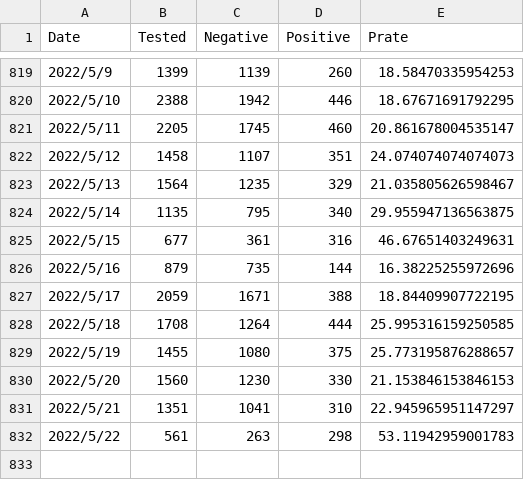
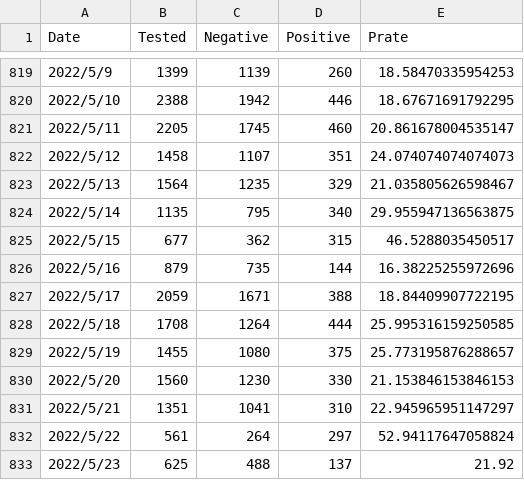
Before and after one commit to u-10bei/covid-19_JPdata, a CSV file: data/COVID-19_KTQ.csv, drawn as a sheet; only a part is shown, gaps mark what is left out.

```diff
--- a/data/COVID-19_KTQ.csv
+++ b/data/COVID-19_KTQ.csv
@@ -824,3 +824,3 @@ Date,Tested,Negative,Positive,Prate
 2022/5/14,1135,795,340,29.955947136563875
-2022/5/15,677,361,316,46.67651403249631
+2022/5/15,677,362,315,46.5288035450517
 2022/5/16,879,735,144,16.38225255972696
@@ -831,2 +831,3 @@ Date,Tested,Negative,Positive,Prate
 2022/5/21,1351,1041,310,22.945965951147297
-2022/5/22,561,263,298,53.11942959001783
+2022/5/22,561,264,297,52.94117647058824
+2022/5/23,625,488,137,21.92
```
Also changed, not shown: data/COVID-19_JP.csv, 1 other file.
